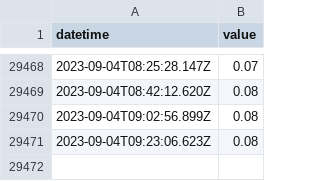
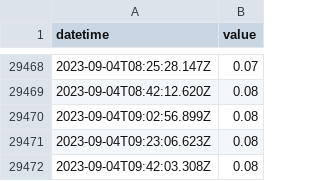
Before and after one commit to ioboi/obloc-data, a CSV file: visitors.csv, drawn as a sheet; only a part is shown, gaps mark what is left out; the diff names each change by its address in the sheet, - before the commit and + after, or states it on an @@ line.

Commit message:
Flat: latest data (2023-09-04T09:42:03.429Z) {   "date": "2023-09-04T09:42:03.429Z",   "files": [     {       "name": "visitors.csv",       "deltaBytes": 30,       "source": "https://obloc.ch/cms/wp-content/plugins/guestcounter/utilization.php"     }   ] }

```diff
--- a/visitors.csv
+++ b/visitors.csv
+row 29472: 2023-09-04T09:42:03.308Z | 0.08
```
